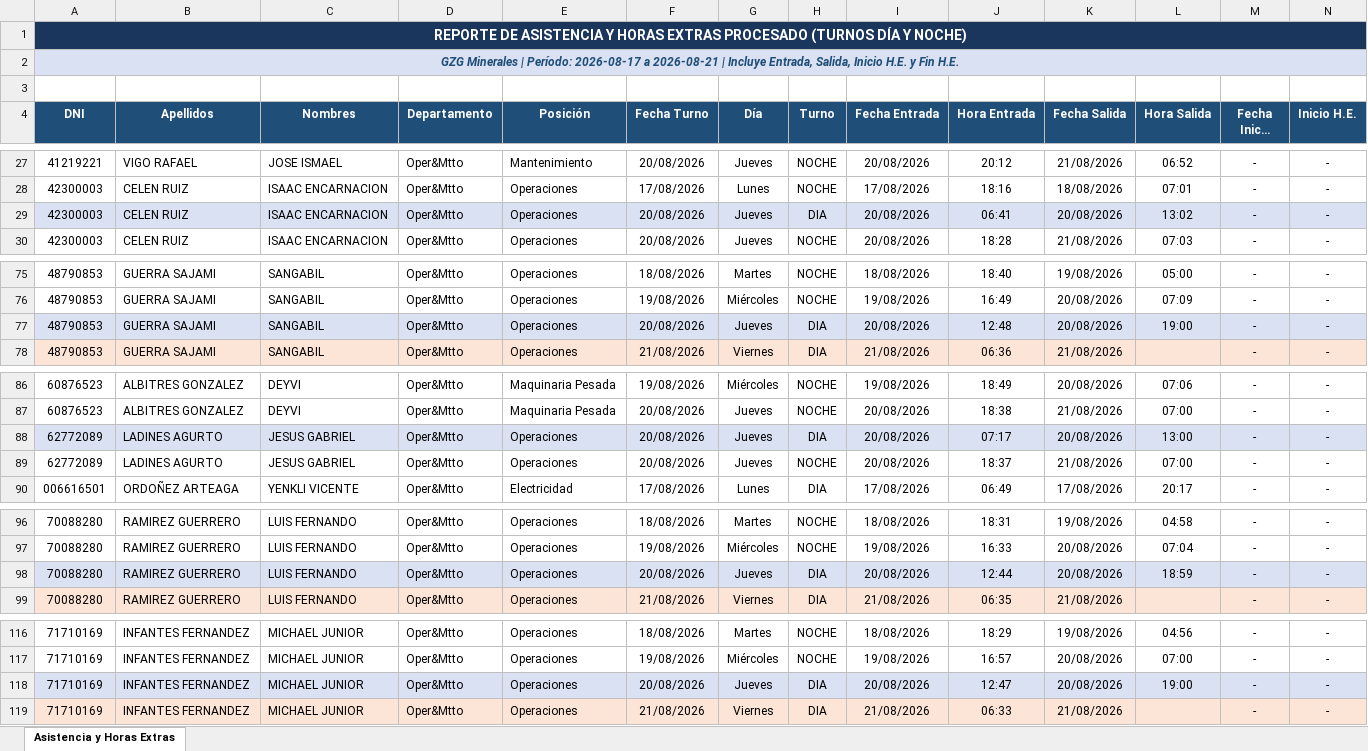
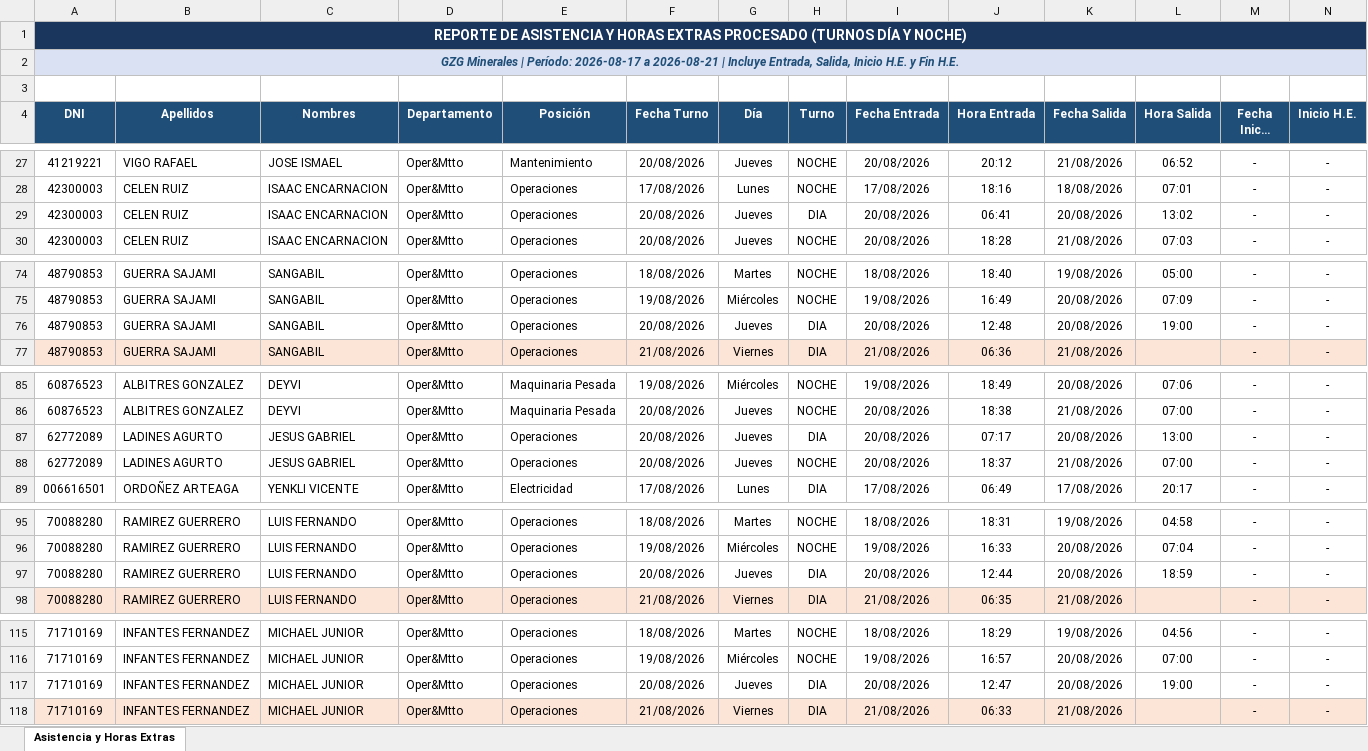
Before and after one commit to gzg2026-hub/Sistema_Asistencia_GZG, an Excel workbook: Reporte_Asistencia_GZG_2026-08-17_al_2026-08-21.xlsx, sheet Asistencia y Horas Extras, drawn as a sheet; only a part is shown, gaps mark what is left out; long unchanged cells end in …; values as stored, in another font and other column widths than the file's, no borders; addresses are those after the commit; the diff covers the shown part only; the diff names each change by its address in the sheet, - before the commit and + after, or states it on an @@ line.

Commit message:
style: Removed background fill shading for Cambio de guardia rows while keeping all data intact

```diff
--- a/Reporte_Asistencia_GZG_2026-08-17_al_2026-08-21.xlsx (sheet Asistencia y Horas Extras)
+++ b/Reporte_Asistencia_GZG_2026-08-17_al_2026-08-21.xlsx (sheet Asistencia y Horas Extras)
-A29:N29 fill: #D9E1F2
+A29:N29 fill: none
-A76:N76 fill: #D9E1F2
+A76:N76 fill: none
-A87:N87 fill: #D9E1F2
+A87:N87 fill: none
-A97:N97 fill: #D9E1F2
+A97:N97 fill: none
-A117:N117 fill: #D9E1F2
+A117:N117 fill: none
```
Also changed, not shown: 1 removed row and cell formats elsewhere in this sheet, 3 other files.
